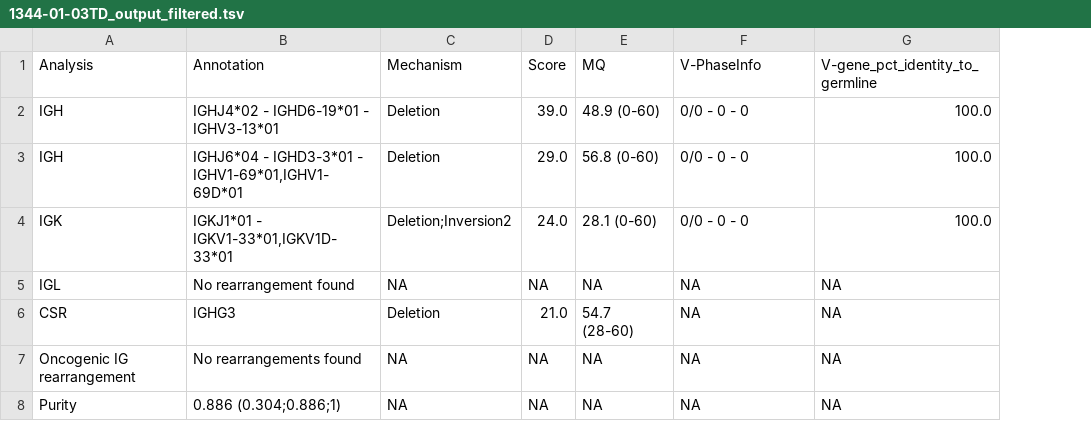
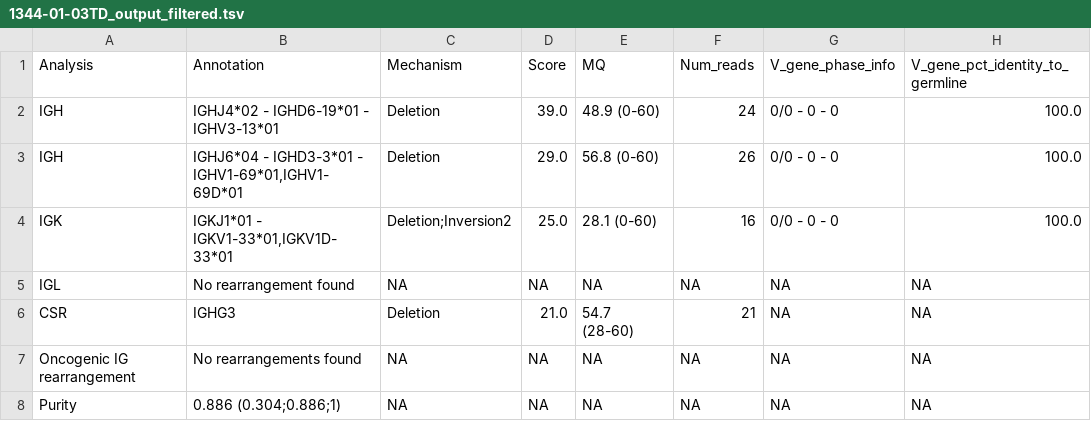
Before and after one commit to nadeulab/IgCaller, a TSV file: Demo/Outputs/1344-01-03TD_output_filtered.tsv, drawn as a sheet; only a part is shown; addresses are those after the commit; the diff names each change by its address in the sheet, - before the commit and + after, or states it on an @@ line.

```diff
--- a/Demo/Outputs/1344-01-03TD_output_filtered.tsv
+++ b/Demo/Outputs/1344-01-03TD_output_filtered.tsv
+column F, rows 1-8: Num_reads | 24 | 26 | 16 | NA | 21 | NA | NA
-G1: V-PhaseInfo
+G1: V_gene_phase_info
-H1: V-gene_pct_identity_to_germline
+H1: V_gene_pct_identity_to_germline
-D4: 24.0
+D4: 25.0
```
Also changed, not shown: Demo/Outputs/1344-01-03TD_output_IGH.tsv, Demo/Outputs/1344-01-03TD_output_IGK.tsv, 3 other files.
